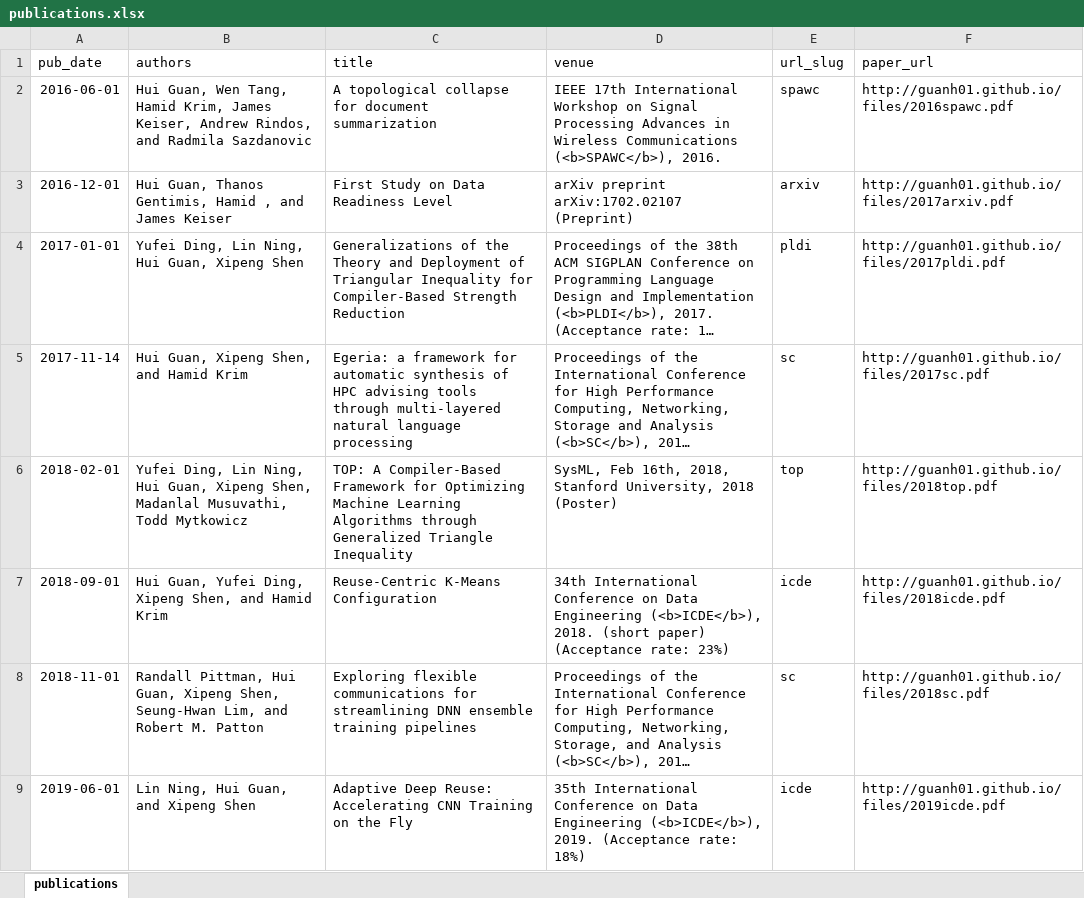
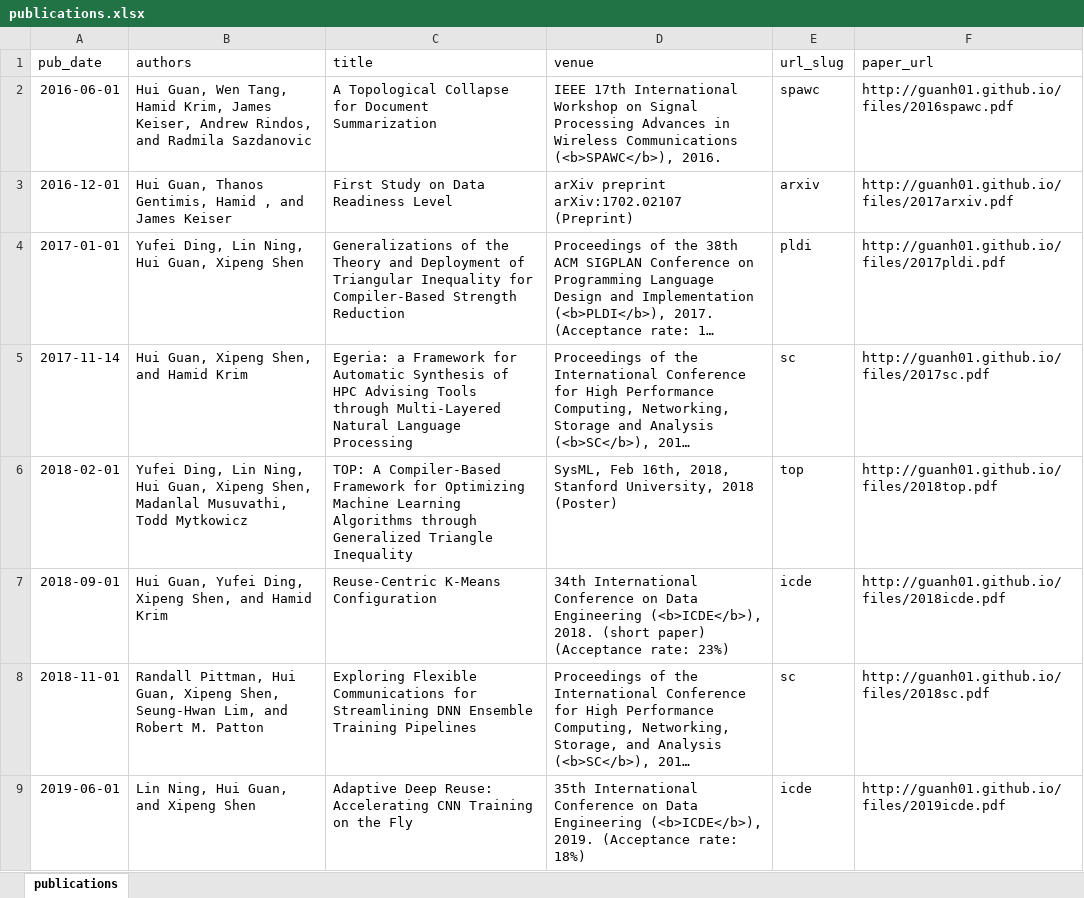
Before and after one commit to guanh01/guanh01.github.io, an Excel workbook: markdown_generator/publications.xlsx, sheet publications, drawn as a sheet; only a part is shown; long unchanged cells end in …; values as stored, in another font and other column widths than the file's, no borders; the diff covers the shown part only; the diff names each change by its address in the sheet, - before the commit and + after, or states it on an @@ line.

```diff
--- a/markdown_generator/publications.xlsx (sheet publications)
+++ b/markdown_generator/publications.xlsx (sheet publications)
-C2 (title): A topological collapse for document summarization
+C2 (title): A Topological Collapse for Document Summarization
-C5 (title): Egeria: a framework for automatic synthesis of HPC advising tools through multi-layered natural language processing
+C5 (title): Egeria: a Framework for Automatic Synthesis of HPC Advising Tools through Multi-Layered Natural Language Processing
-C8 (title): Exploring flexible communications for streamlining DNN ensemble training pipelines
+C8 (title): Exploring Flexible Communications for Streamlining DNN Ensemble Training Pipelines
```
Also changed, not shown: 1 added row, 5 edited cells and cell formats elsewhere in this sheet, 38 other files.
